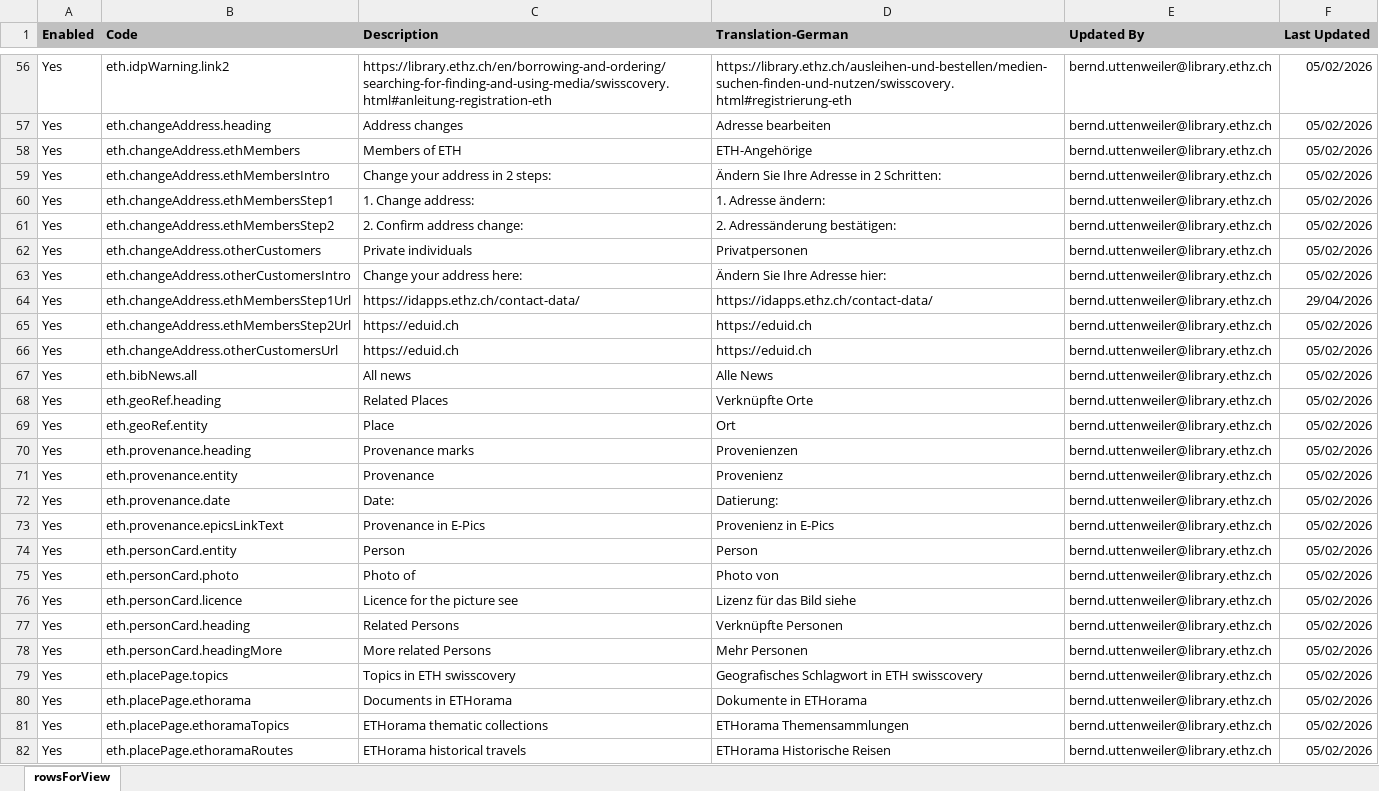
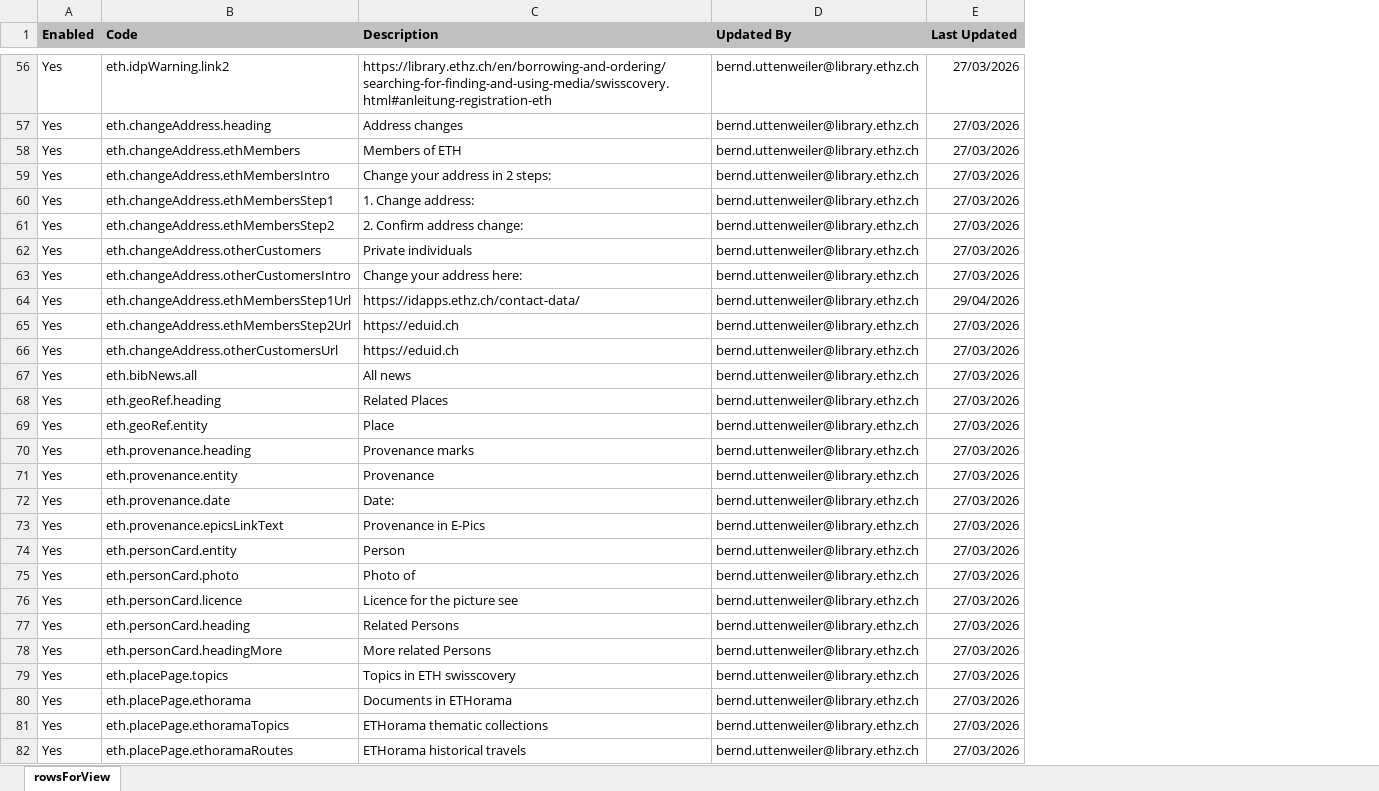
Before and after one commit to eth-library/customModule-eth, an Excel workbook: misc/customizing-labels.xlsx, sheet rowsForView, drawn as a sheet; only a part is shown, gaps mark what is left out; values as stored, in another font and other column widths than the file's, no borders; charts and pictures not drawn; removed rows and columns are numbered as before the commit, all else as after; the diff covers the shown part only; the diff names each change by its address in the sheet, - before the commit and + after, or states it on an @@ line.

```diff
--- a/misc/customizing-labels.xlsx (sheet rowsForView)
+++ b/misc/customizing-labels.xlsx (sheet rowsForView)
-column D (Translation-German), rows 56-82: https://library.ethz.ch/ausleihen-und-bestellen/medien-suchen-finden-und-nutzen/swisscovery.html#registrierung-eth | Adresse bearbeiten | ETH-Angehörige | Ändern Sie Ihre Adresse in 2 Schritten: | 1. Adresse ändern: | 2. Adressänderung bestätigen: | Privatpersonen | Ändern Sie Ihre Adresse hier: | https://idapps.ethz.ch/contact-data/ | https://eduid.ch | https://eduid.ch | Alle News | Verknüpfte Orte | Ort | Provenienzen | Provenienz | Datierung: | Provenienz in E-Pics | Person | Photo von | Lizenz für das Bild siehe | Verknüpfte Personen | Mehr Personen | Geografisches Schlagwort in ETH swisscovery | Dokumente in ETHorama | ETHorama Themensammlungen | ETHorama Historische Reisen
-E56:E63 (Last Updated): 05/02/2026
+E56:E63 (Last Updated): 27/03/2026
-E65:E82 (Last Updated): 05/02/2026
+E65:E82 (Last Updated): 27/03/2026
```
Also changed, not shown: 3 added rows and 80 edited cells elsewhere in this sheet, 40 other files.
